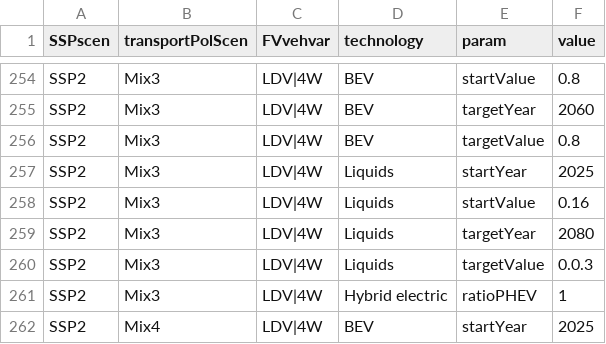
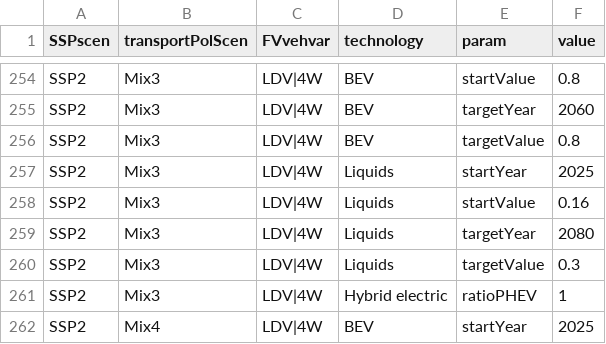
Before and after one commit to pik-piam/edgeTransport, a CSV file: inst/extdata/scenParIncoCost.csv, drawn as a sheet; only a part is shown, gaps mark what is left out.

Commit message:
fix policy mask

```diff
--- a/inst/extdata/scenParIncoCost.csv
+++ b/inst/extdata/scenParIncoCost.csv
@@ -259,3 +259,3 @@ SSP2;Mix3;LDV|4W;Liquids;startValue;0.16
 SSP2;Mix3;LDV|4W;Liquids;targetYear;2080
-SSP2;Mix3;LDV|4W;Liquids;targetValue;0.0.3
+SSP2;Mix3;LDV|4W;Liquids;targetValue;0.3
 SSP2;Mix3;LDV|4W;Hybrid electric;ratioPHEV;1
```
